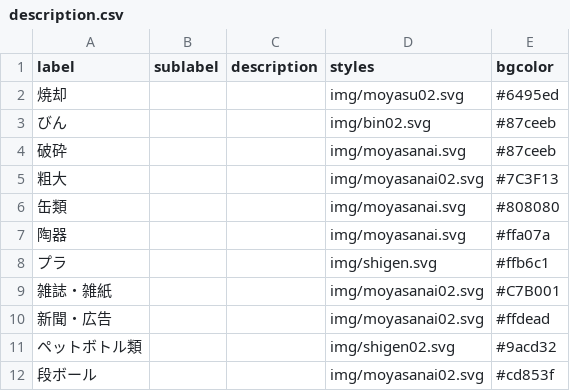
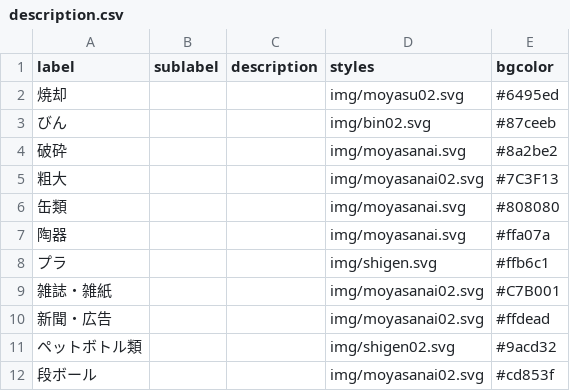
Before and after one commit to codeforkusatsu/5374, a CSV file: data/description.csv, drawn as a sheet.

Commit message:
Update description.csv

```diff
--- a/data/description.csv
+++ b/data/description.csv
@@ -3,3 +3,3 @@ label,sublabel,description,styles,bgcolor
 びん,,,img/bin02.svg,#87ceeb
-破砕,,,img/moyasanai.svg,#87ceeb
+破砕,,,img/moyasanai.svg,#8a2be2
 粗大,,,img/moyasanai02.svg,#7C3F13
```
